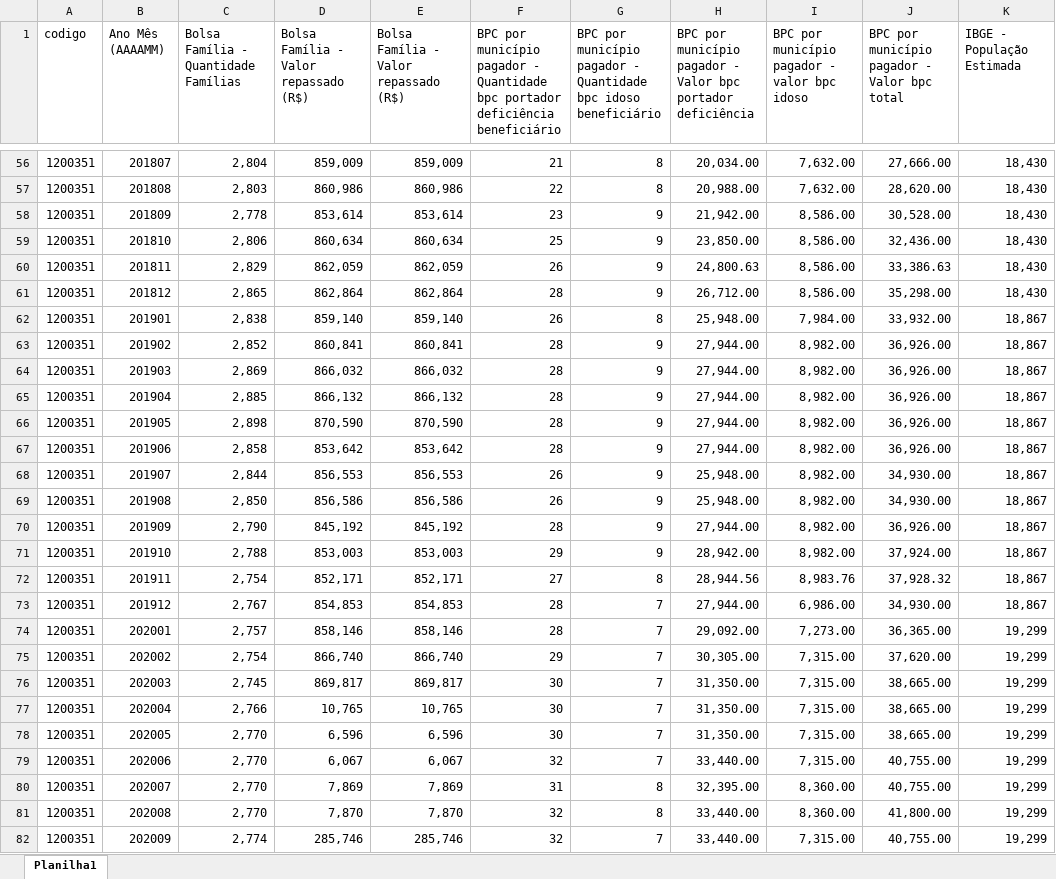
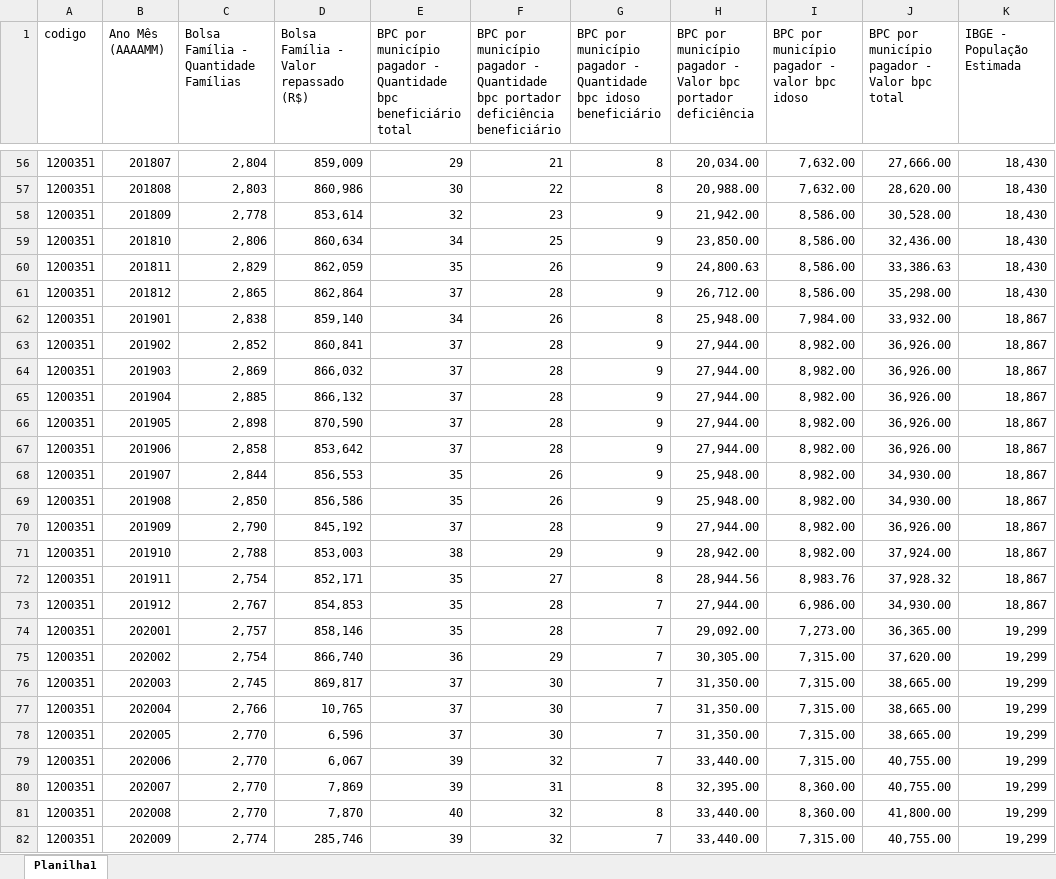
Before and after one commit to claudiopontes/siga3, an Excel workbook: etl/data/mis/1200351 - marechal thaumaturgo.xlsx, sheet Planilha1, drawn as a sheet; only a part is shown, gaps mark what is left out; values as stored, in another font and other column widths than the file's, no borders; the diff covers the shown part only; the diff names each change by its address in the sheet, - before the commit and + after, or states it on an @@ line.

```diff
--- a/etl/data/mis/1200351 - marechal thaumaturgo.xlsx (sheet Planilha1)
+++ b/etl/data/mis/1200351 - marechal thaumaturgo.xlsx (sheet Planilha1)
-E1: Bolsa Família - Valor repassado (R$)
+E1: BPC por município pagador - Quantidade bpc beneficiário total
-E56: 859,009
+E56: 29
-E57: 860,986
+E57: 30
-E58: 853,614
+E58: 32
-E59: 860,634
+E59: 34
-E60: 862,059
+E60: 35
-E61: 862,864
+E61: 37
-E62: 859,140
+E62: 34
-E63: 860,841
+E63: 37
-E64: 866,032
+E64: 37
-E65: 866,132
+E65: 37
-E66: 870,590
+E66: 37
-E67: 853,642
+E67: 37
-E68: 856,553
+E68: 35
-E69: 856,586
+E69: 35
-E70: 845,192
+E70: 37
-E71: 853,003
+E71: 38
-E72: 852,171
+E72: 35
-E73: 854,853
+E73: 35
-E74: 858,146
+E74: 35
-E75: 866,740
+E75: 36
-E76: 869,817
+E76: 37
-E77: 10,765
+E77: 37
-E78: 6,596
+E78: 37
-E79: 6,067
+E79: 39
-E80: 7,869
+E80: 39
-E81: 7,870
+E81: 40
-E82: 285,746
+E82: 39
```
Also changed, not shown: 121 edited cells elsewhere in this sheet, etl/data/mis/1200179 - Capixaba.xlsx, 23 other files.
